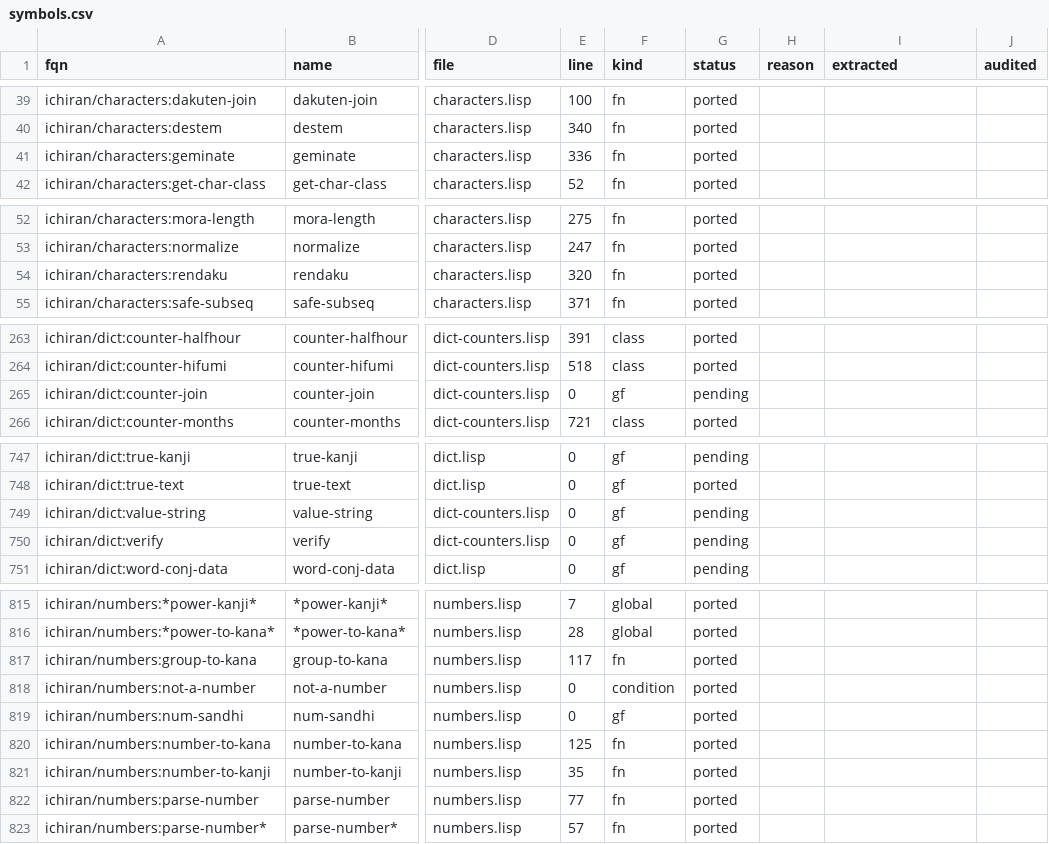
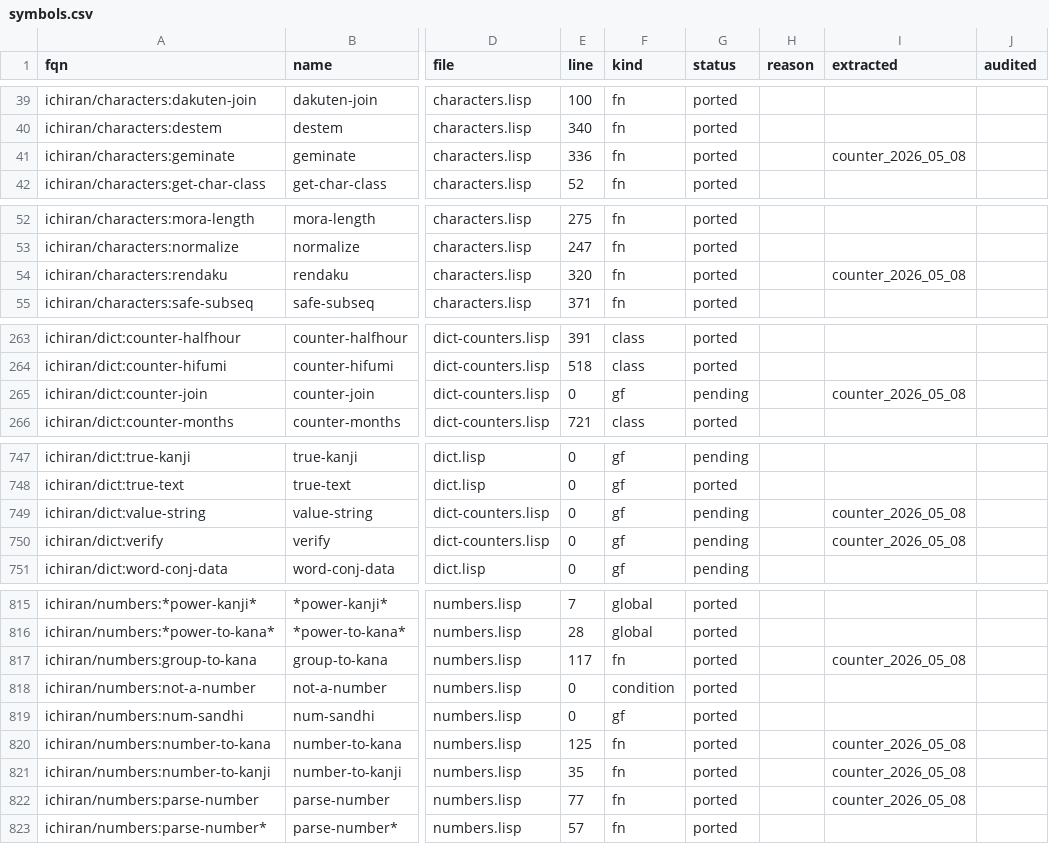
Before and after one commit to davidrideout/kaniran, a CSV file: reverse/scripts/symbols.csv, drawn as a sheet; only a part is shown, gaps mark what is left out; the diff covers the shown part only; the diff names each change by its address in the sheet, - before the commit and + after, or states it on an @@ line.

Commit message:
Extract 12 counter FQNs (corpus=counter_2026_05_08, 695K rows)
156K-line corpus assembled from registry walk of *counter-cache*,
ASCII/full-width/kanji-numeral cross-multiplication across all 759
cache keys, Tatoeba sentences matching <digits><cache-key>, and
date/time + idiom literals. Driven through the patched
ichiran-extractor pool with 12 FQNs installed:

  ICHIRAN/DICT:FIND-COUNTER         290,770 rows
  ICHIRAN/DICT:VERIFY               137,676
  ICHIRAN/DICT:VALUE-STRING         132,402
  ICHIRAN/DICT:COUNTER-JOIN         131,185
  ICHIRAN/NUMBERS:NUMBER-TO-KANJI       769
  ICHIRAN/NUMBERS:PARSE-NUMBER          747
  ICHIRAN/NUMBERS:NUMBER-TO-KANA        563
  ICHIRAN/DICT:GET-DIGIT                410
  ICHIRAN/CHARACTERS:RENDAKU            226
  ICHIRAN/DICT:ORDINAL-STR              134
  ICHIRAN/NUMBERS:GROUP-TO-KANA          90
  ICHIRAN/CHARACTERS:GEMINATE            83

All 12 tagged extracted=counter_2026_05_08 in symbols.csv; the
matching parquet directory is corpus/extracted_counter_2026_05_08/
(gitignored, 1.36 GB). PORT_PLAN.md regenerated. The four big
counter FQNs (find-counter / counter-join / verify / value-string)
remain status=pending — fixtures are now ready to drive the Rust
ports when those waves land.

The audited column stays empty per CLAUDE.md convention — that
tag is reserved for the canonical tatoeba pipeline.

```diff
--- a/reverse/scripts/symbols.csv
+++ b/reverse/scripts/symbols.csv
-I41 (extracted): (empty)
+I41 (extracted): counter_2026_05_08
-I54 (extracted): (empty)
+I54 (extracted): counter_2026_05_08
-I265 (extracted): (empty)
+I265 (extracted): counter_2026_05_08
-I749:I750 (extracted): (empty)
+I749:I750 (extracted): counter_2026_05_08
-I817 (extracted): (empty)
+I817 (extracted): counter_2026_05_08
-I820:I822 (extracted): (empty)
+I820:I822 (extracted): counter_2026_05_08
```
Also changed, not shown: 3 edited cells elsewhere in this file, 2 other files.
